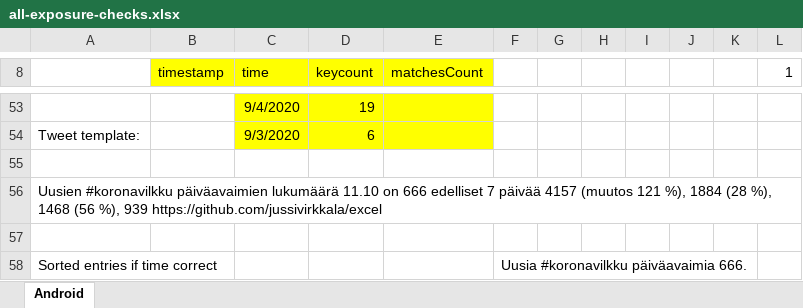
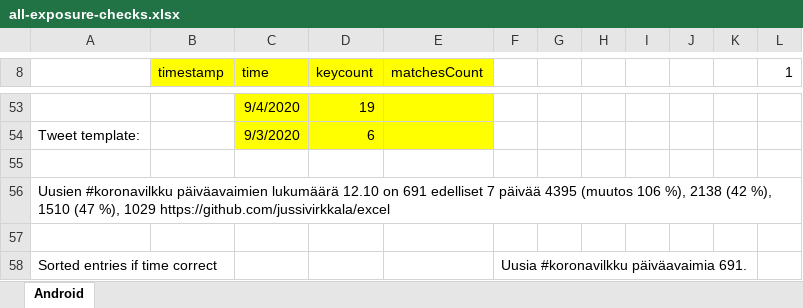
Before and after one commit to jussivirkkala/Excel, an Excel workbook: all-exposure-checks/all-exposure-checks.xlsx, sheet Android, drawn as a sheet; only a part is shown, gaps mark what is left out; values as stored, in another font and other column widths than the file's, no borders; charts and pictures not drawn; the diff covers the shown part only; the diff names each change by its address in the sheet, - before the commit and + after, or states it on an @@ line.

Commit message:
Update all-exposure-checks.xlsx

```diff
--- a/all-exposure-checks/all-exposure-checks.xlsx (sheet Android)
+++ b/all-exposure-checks/all-exposure-checks.xlsx (sheet Android)
-A56: …päiväavaimien lukumäärä 11.10 on 666 edelliset 7 päivää 4157 (muutos 121 %), 1884 (28 %), 1468 (56 %), 939 https://github.com/jussivirkkala/excel
+A56: …päiväavaimien lukumäärä 12.10 on 691 edelliset 7 päivää 4395 (muutos 106 %), 2138 (42 %), 1510 (47 %), 1029 https://github.com/jussivirkkala/excel
-F58: Uusia #koronavilkku päiväavaimia 666.
+F58: Uusia #koronavilkku päiväavaimia 691.
```
Also changed, not shown: 13 added rows, 13 removed rows and 27 edited cells elsewhere in this sheet, formulas that keep their value, charts or pictures.
